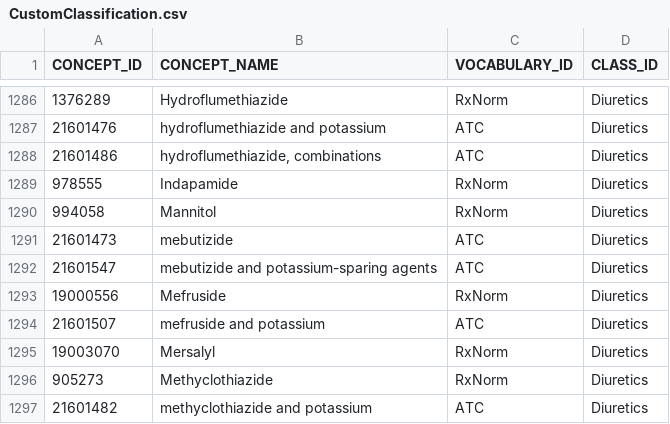
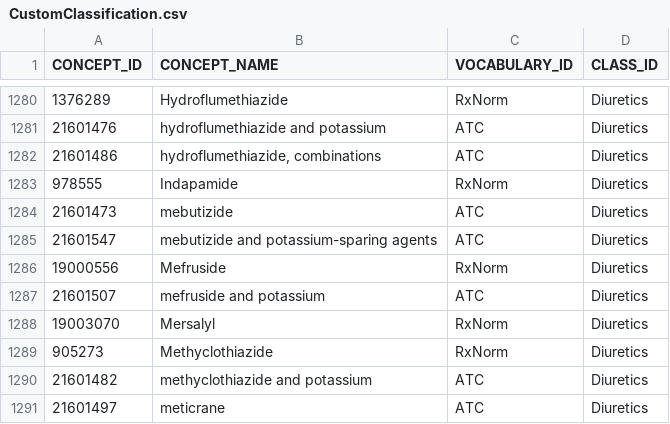
Before and after one commit to OHDSI/StudyProtocols, a CSV file: DrugsInPeds/inst/csv/CustomClassification.csv, drawn as a sheet; only a part is shown, gaps mark what is left out; the shorter side is filled out with more unchanged rows; the diff covers the shown part only; the diff names each change by its address in the sheet, - before the commit and + after, or states it on an @@ line.

```diff
--- a/DrugsInPeds/inst/csv/CustomClassification.csv
+++ b/DrugsInPeds/inst/csv/CustomClassification.csv
-row 1290: 994058 | Mannitol | RxNorm | Diuretics
```
Also changed, not shown: 6 removed rows elsewhere in this file, 9 other files.
